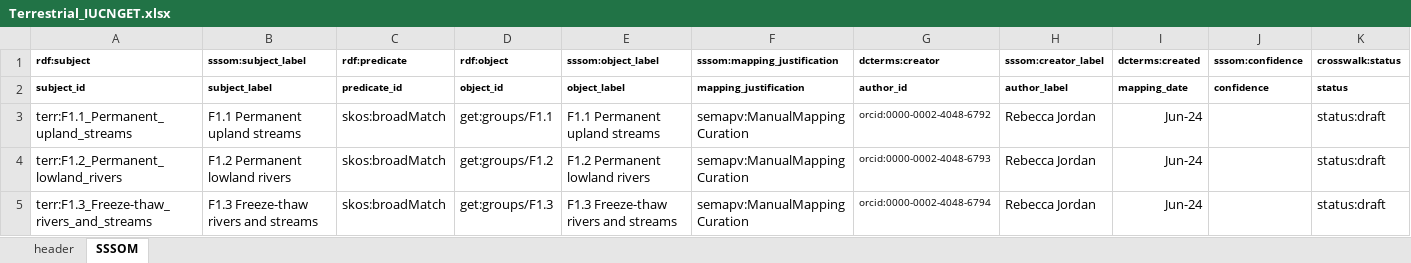
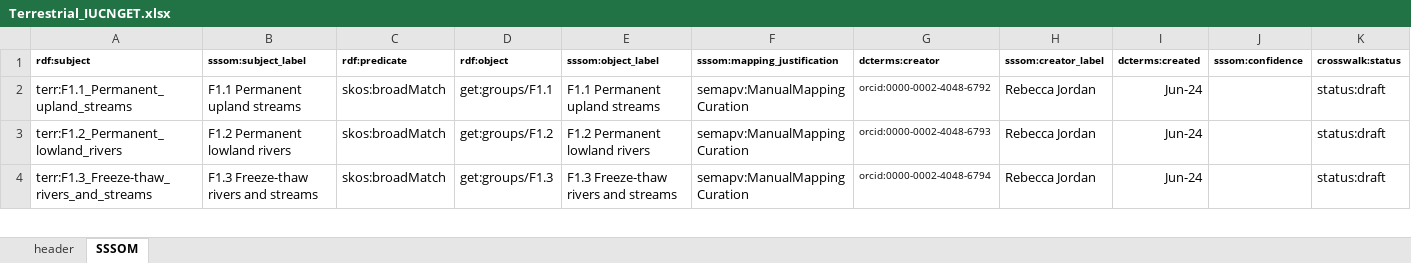
Before and after one commit to CSIRO-enviro-informatics/ecosystem-typology, an Excel workbook: crosswalks/NVIS-IUCNGET/Terrestrial_IUCNGET.xlsx, sheet SSSOM, drawn as a sheet; only a part is shown; values as stored, in another font and other column widths than the file's, no borders; rows hold the shown columns only; the diff names each change by its address in the sheet, - before the commit and + after, or states it on an @@ line.

Commit message:
Made format for crosswalk header lines conisistent

```diff
--- a/crosswalks/NVIS-IUCNGET/Terrestrial_IUCNGET.xlsx (sheet SSSOM)
+++ b/crosswalks/NVIS-IUCNGET/Terrestrial_IUCNGET.xlsx (sheet SSSOM)
-row 2: subject_id | subject_label | predicate_id | object_id | object_label | mapping_justification | author_id | author_label | mapping_date | confidence | status
```
Also changed, not shown: crosswalks/Geofabric-IUCNGET/Lakes-IUCNGET.xlsx.
